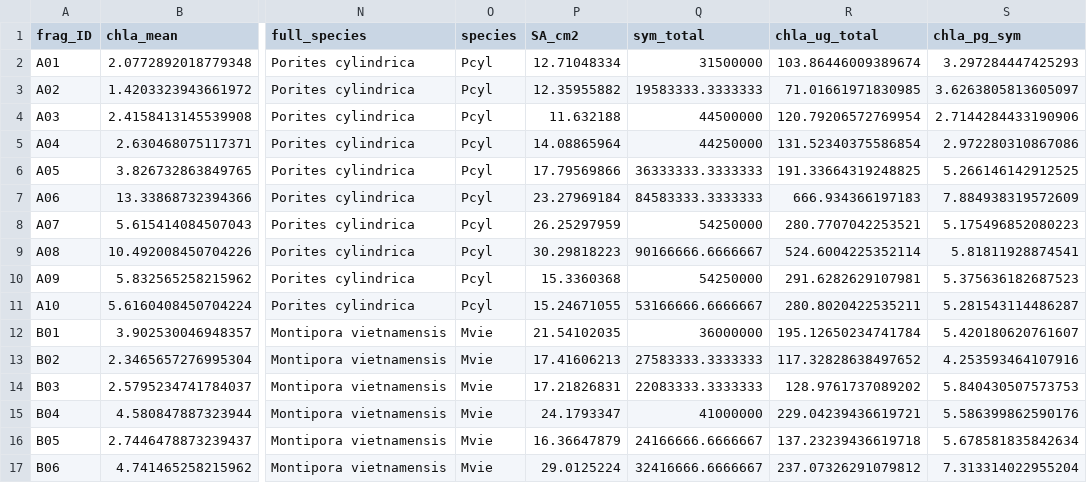
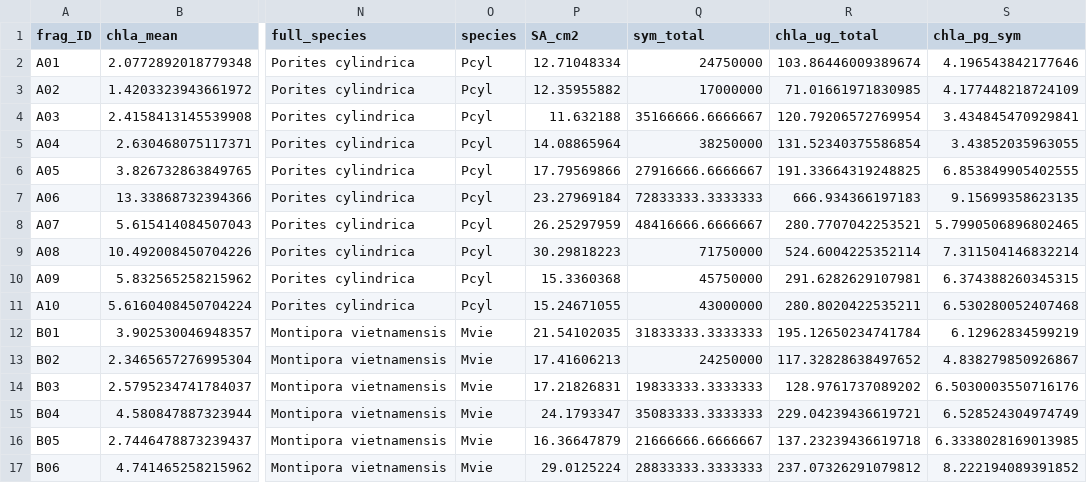
Before and after one commit to njsilbiger/Oki_TPC_PI, a CSV file: Data/Physiology/Chla_avg.csv, drawn as a sheet; only a part is shown, gaps mark what is left out; the diff covers the shown part only; the diff names each change by its address in the sheet, - before the commit and + after, or states it on an @@ line.

```diff
--- a/Data/Physiology/Chla_avg.csv
+++ b/Data/Physiology/Chla_avg.csv
-Q2 (sym_total): 31500000
+Q2 (sym_total): 24750000
-S2 (chla_pg_sym): 3.297284447425293
+S2 (chla_pg_sym): 4.196543842177646
-Q3 (sym_total): 19583333.3333333
+Q3 (sym_total): 17000000
-S3 (chla_pg_sym): 3.6263805813605097
+S3 (chla_pg_sym): 4.177448218724109
-Q4 (sym_total): 44500000
+Q4 (sym_total): 35166666.6666667
-S4 (chla_pg_sym): 2.7144284433190906
+S4 (chla_pg_sym): 3.434845470929841
-Q5 (sym_total): 44250000
+Q5 (sym_total): 38250000
-S5 (chla_pg_sym): 2.972280310867086
+S5 (chla_pg_sym): 3.43852035963055
-Q6 (sym_total): 36333333.3333333
+Q6 (sym_total): 27916666.6666667
-S6 (chla_pg_sym): 5.266146142912525
+S6 (chla_pg_sym): 6.853849905402555
-Q7 (sym_total): 84583333.3333333
+Q7 (sym_total): 72833333.3333333
-S7 (chla_pg_sym): 7.884938319572609
+S7 (chla_pg_sym): 9.15699358623135
-Q8 (sym_total): 54250000
+Q8 (sym_total): 48416666.6666667
-S8 (chla_pg_sym): 5.175496852080223
+S8 (chla_pg_sym): 5.7990506896802465
-Q9 (sym_total): 90166666.6666667
+Q9 (sym_total): 71750000
-S9 (chla_pg_sym): 5.81811928874541
+S9 (chla_pg_sym): 7.311504146832214
-Q10 (sym_total): 54250000
+Q10 (sym_total): 45750000
-S10 (chla_pg_sym): 5.375636182687523
+S10 (chla_pg_sym): 6.374388260345315
-Q11 (sym_total): 53166666.6666667
+Q11 (sym_total): 43000000
-S11 (chla_pg_sym): 5.281543114486287
+S11 (chla_pg_sym): 6.530280052407468
-Q12 (sym_total): 36000000
+Q12 (sym_total): 31833333.3333333
-S12 (chla_pg_sym): 5.420180620761607
+S12 (chla_pg_sym): 6.12962834599219
-Q13 (sym_total): 27583333.3333333
+Q13 (sym_total): 24250000
-S13 (chla_pg_sym): 4.253593464107916
+S13 (chla_pg_sym): 4.838279850926867
-Q14 (sym_total): 22083333.3333333
+Q14 (sym_total): 19833333.3333333
-S14 (chla_pg_sym): 5.840430507573753
+S14 (chla_pg_sym): 6.5030003550716176
-Q15 (sym_total): 41000000
+Q15 (sym_total): 35083333.3333333
-S15 (chla_pg_sym): 5.586399862590176
+S15 (chla_pg_sym): 6.528524304974749
-Q16 (sym_total): 24166666.6666667
+Q16 (sym_total): 21666666.6666667
-S16 (chla_pg_sym): 5.678581835842634
+S16 (chla_pg_sym): 6.3338028169013985
-Q17 (sym_total): 32416666.6666667
+Q17 (sym_total): 28833333.3333333
-S17 (chla_pg_sym): 7.313314022955204
+S17 (chla_pg_sym): 8.222194089391852
```
Also changed, not shown: 162 edited cells elsewhere in this file, Data/Physiology/all_data_concatenated.csv, Data/Physiology/all_physio_data.csv, 19 other files.
